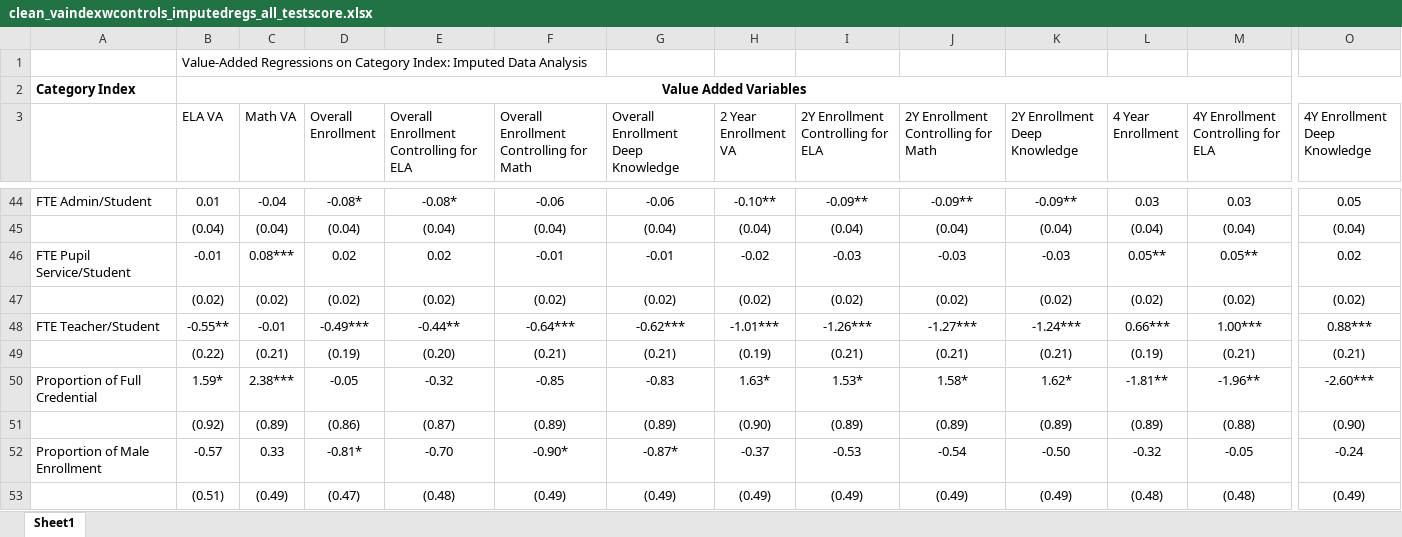
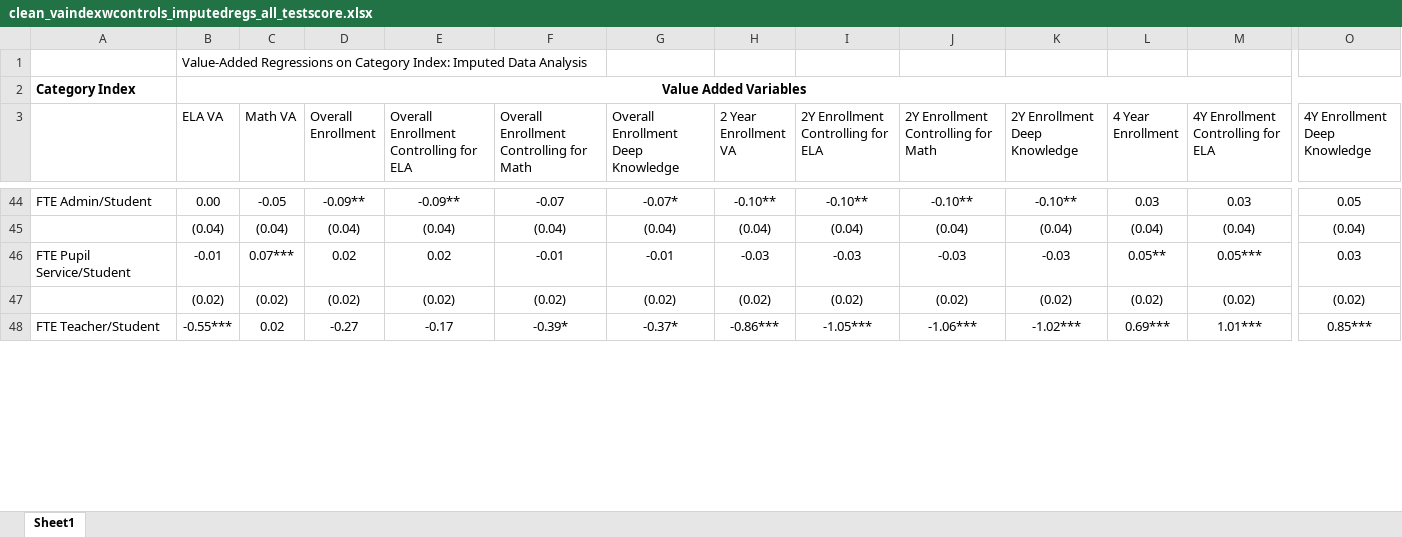
Before and after one commit to chesun/caschls, an Excel workbook: out/xls/factoranalysis/indexregwcontrols/clean_vaindexwcontrols_imputedregs_all_testscore.xlsx, sheet Sheet1, drawn as a sheet; only a part is shown, gaps mark what is left out; values as stored, in another font and other column widths than the file's, no borders; removed rows and columns are numbered as before the commit, all else as after; rows hold the shown columns only; the diff covers the shown part only; the diff names each change by its address in the sheet, - before the commit and + after, or states it on an @@ line.

```diff
--- a/out/xls/factoranalysis/indexregwcontrols/clean_vaindexwcontrols_imputedregs_all_testscore.xlsx (sheet Sheet1)
+++ b/out/xls/factoranalysis/indexregwcontrols/clean_vaindexwcontrols_imputedregs_all_testscore.xlsx (sheet Sheet1)
-B44 (ELA VA): 0.01
+B44 (ELA VA): 0.00
-C44 (Math VA): -0.04
+C44 (Math VA): -0.05
-D44 (Overall Enrollment): -0.08*
+D44 (Overall Enrollment): -0.09**
-E44: -0.08*
+E44: -0.09**
-F44: -0.06
+F44: -0.07
-G44: -0.06
+G44: -0.07*
-I44: -0.09**
+I44: -0.10**
-J44: -0.09**
+J44: -0.10**
-K44 (2Y Enrollment Deep Knowledge): -0.09**
+K44 (2Y Enrollment Deep Knowledge): -0.10**
-C46 (Math VA): 0.08***
+C46 (Math VA): 0.07***
-H46 (2 Year Enrollment VA): -0.02
+H46 (2 Year Enrollment VA): -0.03
-M46: 0.05**
+M46: 0.05***
-O46 (4Y Enrollment Deep Knowledge): 0.02
+O46 (4Y Enrollment Deep Knowledge): 0.03
-B48 (ELA VA): -0.55**
+B48 (ELA VA): -0.55***
-C48 (Math VA): -0.01
+C48 (Math VA): 0.02
-D48 (Overall Enrollment): -0.49***
+D48 (Overall Enrollment): -0.27
-E48: -0.44**
+E48: -0.17
-F48: -0.64***
+F48: -0.39*
-G48: -0.62***
+G48: -0.37*
-H48 (2 Year Enrollment VA): -1.01***
+H48 (2 Year Enrollment VA): -0.86***
-I48: -1.26***
+I48: -1.05***
-J48: -1.27***
+J48: -1.06***
-K48 (2Y Enrollment Deep Knowledge): -1.24***
+K48 (2Y Enrollment Deep Knowledge): -1.02***
-L48 (4 Year Enrollment): 0.66***
+L48 (4 Year Enrollment): 0.69***
-M48: 1.00***
+M48: 1.01***
-O48 (4Y Enrollment Deep Knowledge): 0.88***
+O48 (4Y Enrollment Deep Knowledge): 0.85***
-row 49:  | (0.22) | (0.21) | (0.19) | (0.20) | (0.21) | (0.21) | (0.19) | (0.21) | (0.21) | (0.21) | (0.19) | (0.21) | (0.21)
-row 50: Proportion of Full Credential | 1.59* | 2.38*** | -0.05 | -0.32 | -0.85 | -0.83 | 1.63* | 1.53* | 1.58* | 1.62* | -1.81** | -1.96** | -2.60***
-row 51:  | (0.92) | (0.89) | (0.86) | (0.87) | (0.89) | (0.89) | (0.90) | (0.89) | (0.89) | (0.89) | (0.89) | (0.88) | (0.90)
-row 52: Proportion of Male Enrollment | -0.57 | 0.33 | -0.81* | -0.70 | -0.90* | -0.87* | -0.37 | -0.53 | -0.54 | -0.50 | -0.32 | -0.05 | -0.24
-row 53:  | (0.51) | (0.49) | (0.47) | (0.48) | (0.49) | (0.49) | (0.49) | (0.49) | (0.49) | (0.49) | (0.48) | (0.48) | (0.49)
```
Also changed, not shown: 52 added rows, 47 removed rows and 223 edited cells elsewhere in this sheet, out/xls/factoranalysis/indexregwcontrols/clean_vaindexwcontrols_compcaseregs_all_testscore.xlsx, out/xls/factoranalysis/to latex/VA Mechinsims - Survey Regs_updated.xlsx, 8 other files.
